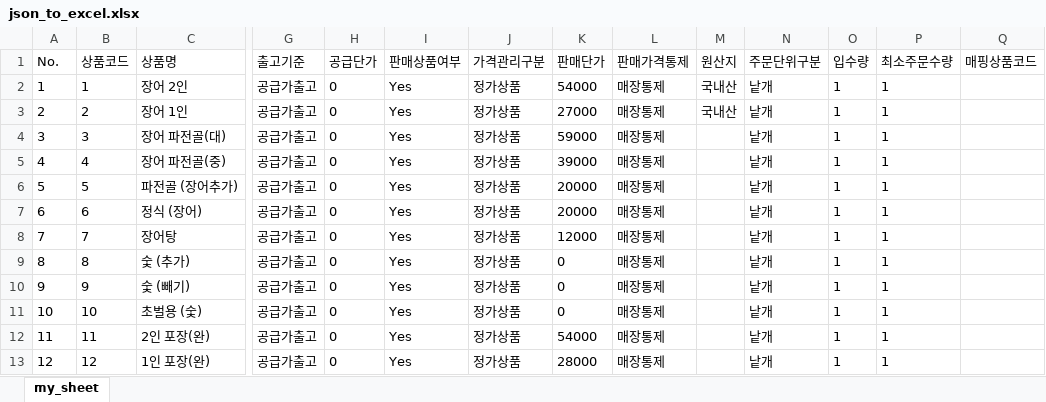
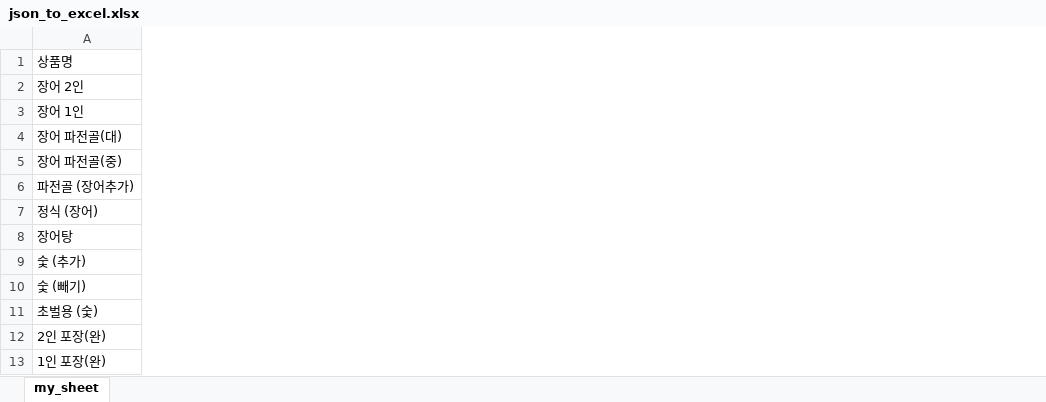
Before and after one commit to inthyes/excel-convert-project, an Excel workbook: server/json_to_excel.xlsx, sheet my_sheet, drawn as a sheet; only a part is shown, gaps mark what is left out; values as stored, in another font and other column widths than the file's, no borders; the diff covers the shown part only; the diff names each change by its address in the sheet, - before the commit and + after, or states it on an @@ line.

Commit message:
feat: client에서 수정된 json server로 전송 후 excel변환 구현 및 google sheet 리스트 server구현(#07)

```diff
--- a/server/json_to_excel.xlsx (sheet my_sheet)
+++ b/server/json_to_excel.xlsx (sheet my_sheet)
-column A, rows 1-13: No. | 1 | 2 | 3 | 4 | 5 | 6 | 7 | 8 | 9 | 10 | 11 | 12
-column B, rows 1-13: 상품코드 | 1 | 2 | 3 | 4 | 5 | 6 | 7 | 8 | 9 | 10 | 11 | 12
-column G, rows 1-13: 출고기준 | 공급가출고 | 공급가출고 | 공급가출고 | 공급가출고 | 공급가출고 | 공급가출고 | 공급가출고 | 공급가출고 | 공급가출고 | 공급가출고 | 공급가출고 | 공급가출고
-column H, rows 1-13: 공급단가 | 0 | 0 | 0 | 0 | 0 | 0 | 0 | 0 | 0 | 0 | 0 | 0
-column I, rows 1-13: 판매상품여부 | Yes | Yes | Yes | Yes | Yes | Yes | Yes | Yes | Yes | Yes | Yes | Yes
-column J, rows 1-13: 가격관리구분 | 정가상품 | 정가상품 | 정가상품 | 정가상품 | 정가상품 | 정가상품 | 정가상품 | 정가상품 | 정가상품 | 정가상품 | 정가상품 | 정가상품
-column K, rows 1-13: 판매단가 | 54000 | 27000 | 59000 | 39000 | 20000 | 20000 | 12000 | 0 | 0 | 0 | 54000 | 28000
-column L, rows 1-13: 판매가격통제 | 매장통제 | 매장통제 | 매장통제 | 매장통제 | 매장통제 | 매장통제 | 매장통제 | 매장통제 | 매장통제 | 매장통제 | 매장통제 | 매장통제
-column M, rows 1-3: 원산지 | 국내산 | 국내산
-column N, rows 1-13: 주문단위구분 | 낱개 | 낱개 | 낱개 | 낱개 | 낱개 | 낱개 | 낱개 | 낱개 | 낱개 | 낱개 | 낱개 | 낱개
-column O, rows 1-13: 입수량 | 1 | 1 | 1 | 1 | 1 | 1 | 1 | 1 | 1 | 1 | 1 | 1
-column P, rows 1-13: 최소주문수량 | 1 | 1 | 1 | 1 | 1 | 1 | 1 | 1 | 1 | 1 | 1 | 1
-column Q, row 1: 매핑상품코드
```
Also changed, not shown: 5 removed columns elsewhere in this sheet, 4 other files.
